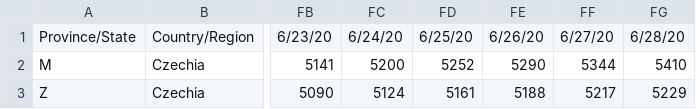
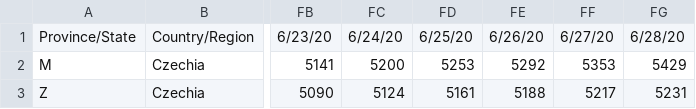
Before and after one commit to martin-majlis/covid-19, a CSV file: data/CSSEGISandData-COVID-19/time_series/time_series_covid19_confirmed_by_sex.csv, drawn as a sheet; only a part is shown, gaps mark what is left out; the diff names each change by its address in the sheet, - before the commit and + after, or states it on an @@ line.

```diff
--- a/data/CSSEGISandData-COVID-19/time_series/time_series_covid19_confirmed_by_sex.csv
+++ b/data/CSSEGISandData-COVID-19/time_series/time_series_covid19_confirmed_by_sex.csv
-FD2: 5252
+FD2: 5253
-FE2: 5290
+FE2: 5292
-FF2: 5344
+FF2: 5353
-FG2: 5410
+FG2: 5429
-FG3: 5229
+FG3: 5231
```
Also changed, not shown: data/CSSEGISandData-COVID-19/time_series/time_series_covid19_confirmed_by_age.csv, data/CSSEGISandData-COVID-19/time_series/time_series_covid19_confirmed_by_age_iso.csv, 14 other files.
